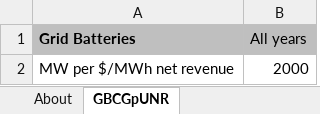
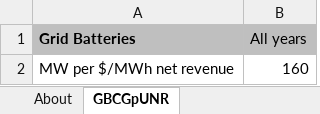
Before and after one commit to EnergyInnovation/eps-mexico, an Excel workbook: InputData/elec/GBCGpUNR/Grid Bat Cap Growth per Unit Net Revenue.xlsx, sheet GBCGpUNR, drawn as a sheet; values as stored, in another font and other column widths than the file's, no borders; the diff names each change by its address in the sheet, - before the commit and + after, or states it on an @@ line.

```diff
--- a/InputData/elec/GBCGpUNR/Grid Bat Cap Growth per Unit Net Revenue.xlsx (sheet GBCGpUNR)
+++ b/InputData/elec/GBCGpUNR/Grid Bat Cap Growth per Unit Net Revenue.xlsx (sheet GBCGpUNR)
-B2 (All years): 2000
+B2 (All years): 160
```
Also changed, not shown: sheet About, InputData/elec/BHRaSYC/BAU Heat Rates and Start Year Capacities.xlsx, InputData/elec/GBSC/Grid Battery Storage Capacities.xlsx, 12 other files.
